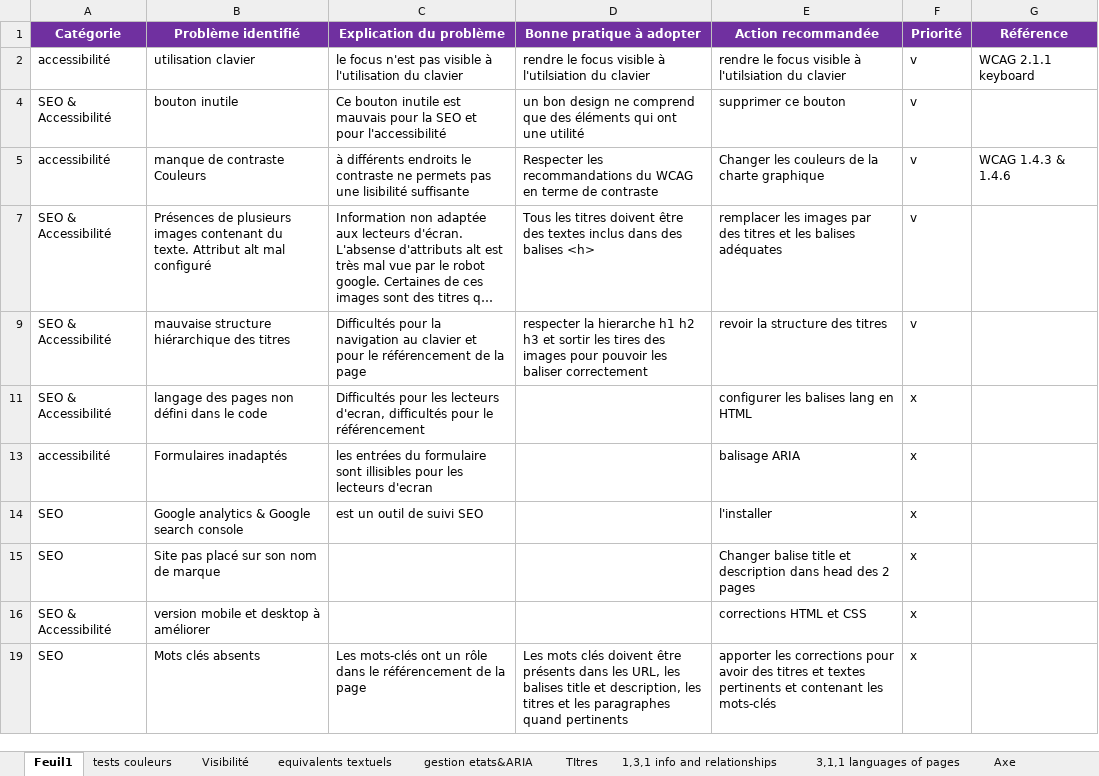
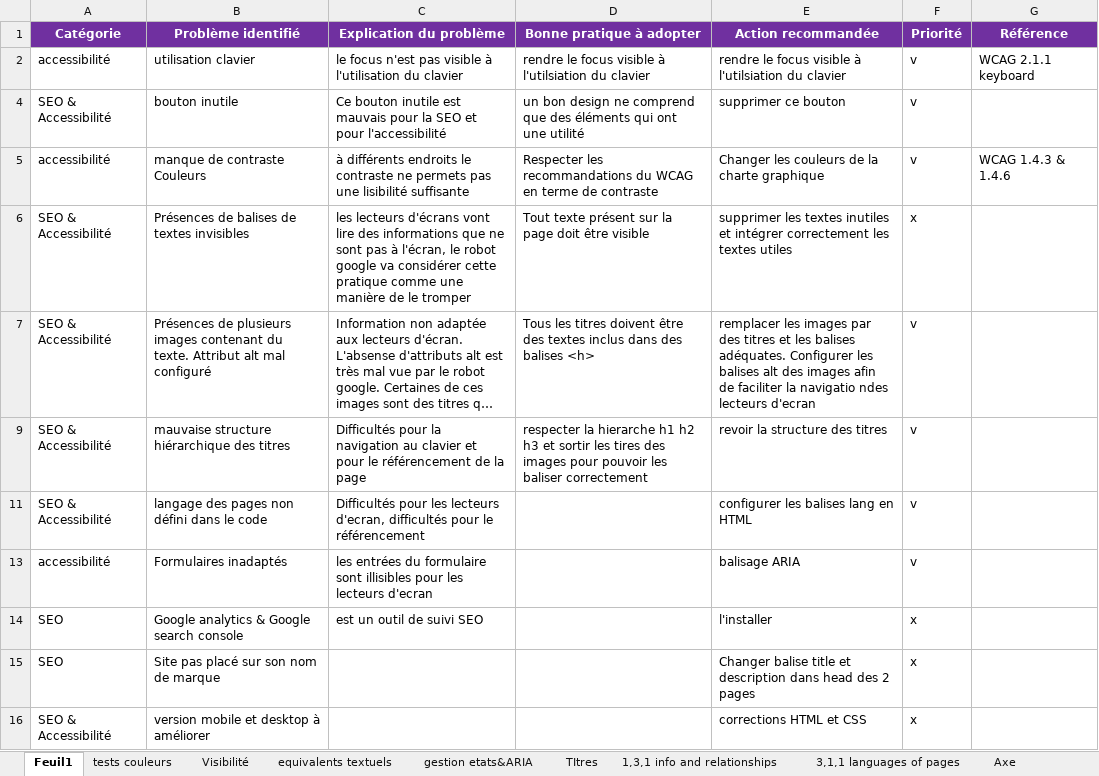
Before and after one commit to VictorDauph/VictorDauphin_4_27042021, an Excel workbook: documentation/Modèle-audit-SEO.xlsx, sheet Feuil1, drawn as a sheet; only a part is shown; the shorter side is filled out with more unchanged rows; long unchanged cells end in …; values as stored, in another font and other column widths than the file's, no borders; charts and pictures not drawn; the diff names each change by its address in the sheet, - before the commit and + after, or states it on an @@ line.

Commit message:
modifications images: dimensions et balises alt, compatibilité lecteurs d'ecran, structure des titres, navigabilité globale

```diff
--- a/documentation/Modèle-audit-SEO.xlsx (sheet Feuil1)
+++ b/documentation/Modèle-audit-SEO.xlsx (sheet Feuil1)
+row 6: SEO & Accessibilité | Présences de balises de textes invisibles | les lecteurs d'écrans vont lire des informations que ne sont pas à l'écran, le robot google va considérer cette pratique comme une manière de le tromper | Tout texte présent sur la page doit être visible | supprimer les textes inutiles et intégrer correctement les textes utiles | x
-E7 (Action recommandée): …les balises adéquates
+E7 (Action recommandée): …les balises adéquates. Configurer les balises alt des images afin de faciliter la navigatio ndes lecteurs d'ecran
-F11 (Priorité): x
+F11 (Priorité): v
-F13 (Priorité): x
+F13 (Priorité): v
```
Also changed, not shown: hidden cells, charts or pictures, 13 other files.
